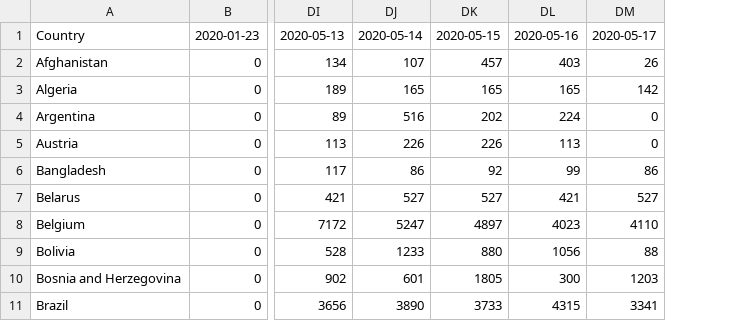
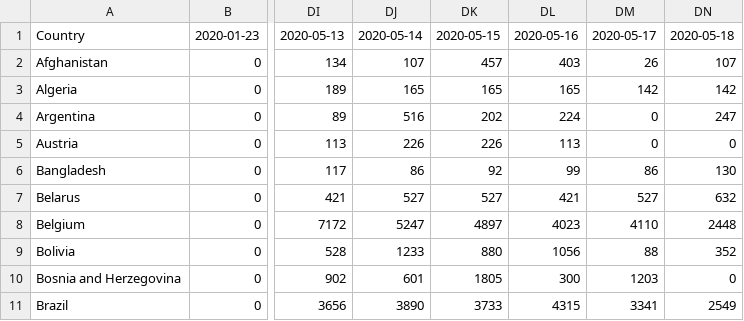
Before and after one commit to Benzhaomin/covid-ddpb, a CSV file: dataset.csv, drawn as a sheet; only a part is shown, gaps mark what is left out; the diff names each change by its address in the sheet, - before the commit and + after, or states it on an @@ line.

```diff
--- a/dataset.csv
+++ b/dataset.csv
+column DN, rows 1-11: 2020-05-18 | 107 | 142 | 247 | 0 | 130 | 632 | 2448 | 352 | 0 | 2549
```
Also changed, not shown: 2 other files.
